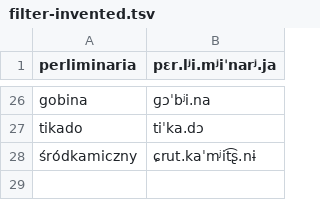
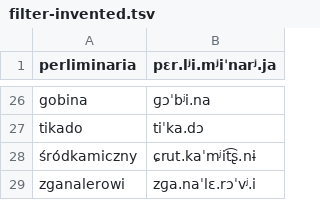
Before and after one commit to jimregan/wolnelektury-speech-corpus, a TSV file: pron-data/filter-invented.tsv, drawn as a sheet; only a part is shown, gaps mark what is left out; the diff names each change by its address in the sheet, - before the commit and + after, or states it on an @@ line.

```diff
--- a/pron-data/filter-invented.tsv
+++ b/pron-data/filter-invented.tsv
+row 29: zganalerowi | zɡa.naˈlɛ.rɔˈvʲ.i
```
Also changed, not shown: pron-data/filter-archaic.tsv, pron-data/filter-unique-to-book.tsv, 2 other files.
